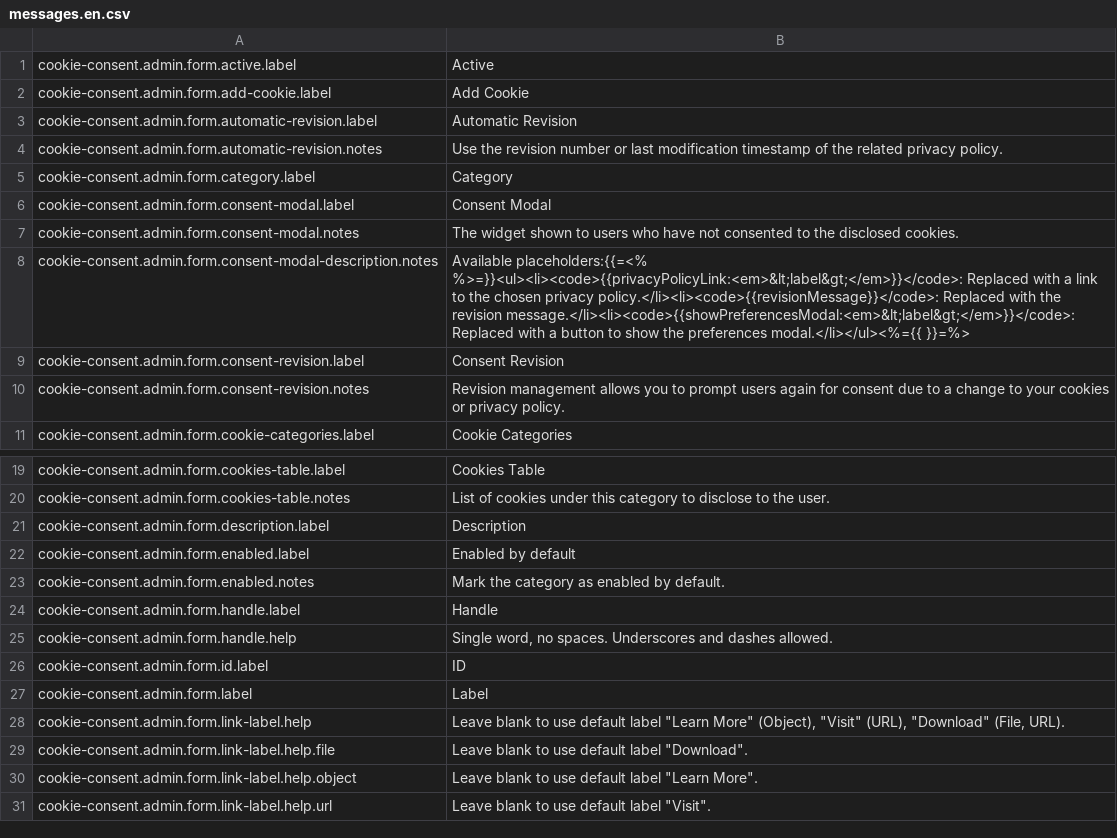
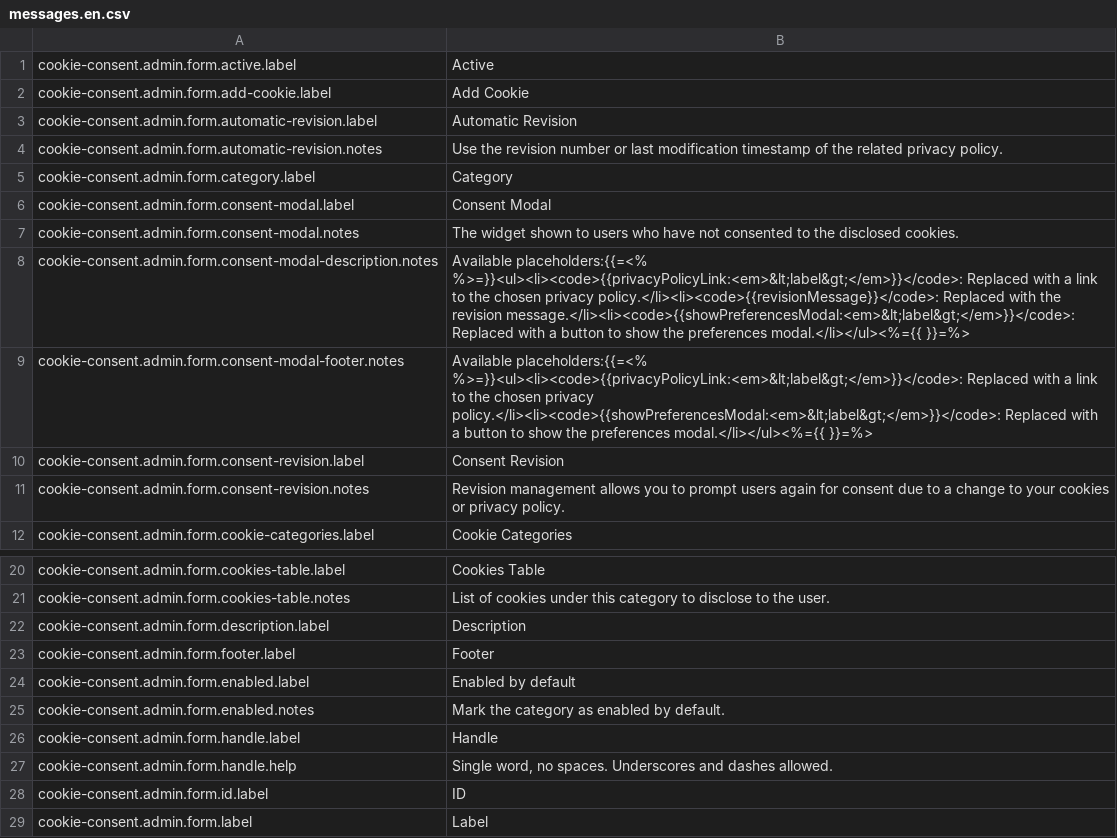
Before and after one commit to locomotivemtl/charcoal-contrib-cookie-consent, a CSV file: translations/messages.en.csv, drawn as a sheet; only a part is shown, gaps mark what is left out; the shorter side is filled out with more unchanged rows.

```diff
--- a/translations/messages.en.csv
+++ b/translations/messages.en.csv
@@ -8,2 +8,3 @@ cookie-consent.admin.form.consent-modal.notes;"The widget shown to users who hav
 cookie-consent.admin.form.consent-modal-description.notes;"Available placeholders:{{=<% %>=}}<ul><li><code>{{privacyPolicyLink:<em>&lt;label&gt;</em>}}</code>: Replaced with a link to the chosen privacy policy.</li><li><code>{{revisionMessage}}</code>: Replaced with the revision message.</li><li><code>{{showPreferencesModal:<em>&lt;label&gt;</em>}}</code>: Replaced with a button to show the preferences modal.</li></ul><%={{ }}=%>"
+cookie-consent.admin.form.consent-modal-footer.notes;"Available placeholders:{{=<% %>=}}<ul><li><code>{{privacyPolicyLink:<em>&lt;label&gt;</em>}}</code>: Replaced with a link to the chosen privacy policy.</li><li><code>{{showPreferencesModal:<em>&lt;label&gt;</em>}}</code>: Replaced with a button to show the preferences modal.</li></ul><%={{ }}=%>"
 cookie-consent.admin.form.consent-revision.label;"Consent Revision"
@@ -21,2 +22,3 @@ cookie-consent.admin.form.cookies-table.notes;"List of cookies under this catego
 cookie-consent.admin.form.description.label;"Description"
+cookie-consent.admin.form.footer.label;"Footer"
 cookie-consent.admin.form.enabled.label;"Enabled by default"
```
Also changed, not shown: translations/messages.fr.csv, 6 other files.
